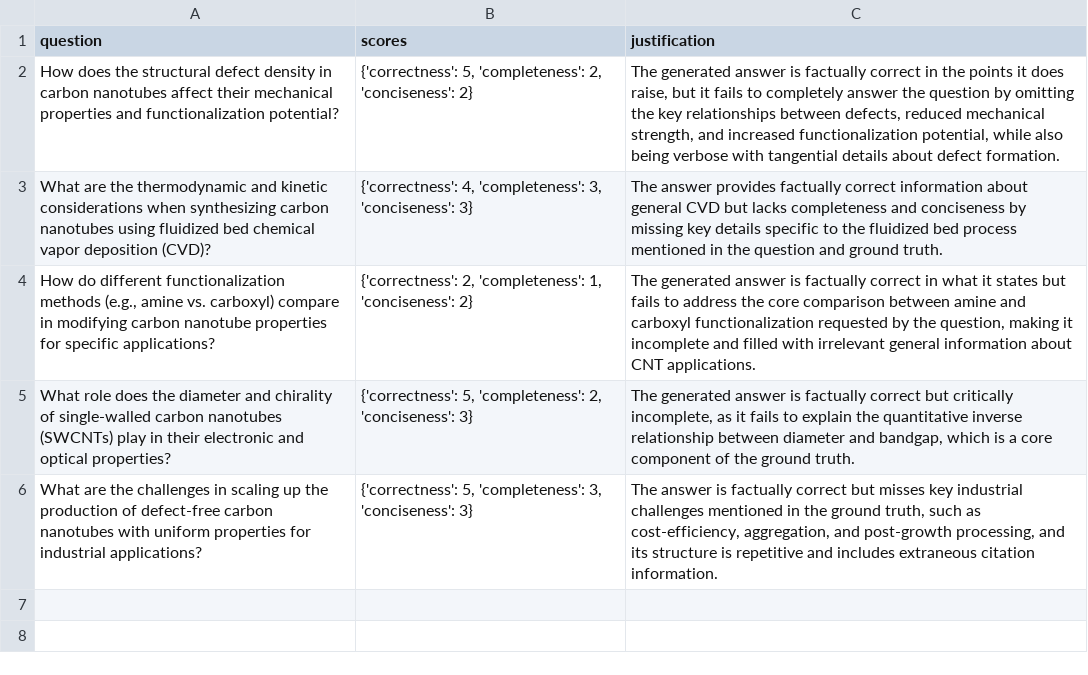
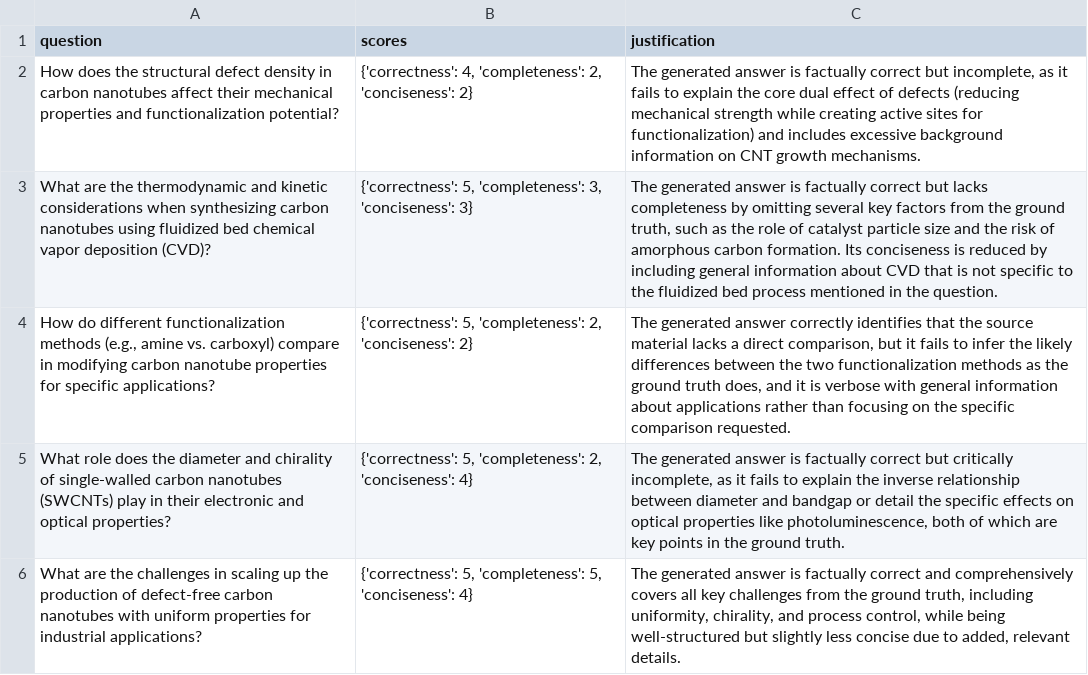
Before and after one commit to mahadyRayhan/ARES_VIDURA, a CSV file: Reasoning-RAG/rag-eval/ablation_evaluation_reports/raw_data/llm_grader_report_C1_Full_System.csv, drawn as a sheet.

Commit message:
ablation eval

```diff
--- a/Reasoning-RAG/rag-eval/ablation_evaluation_reports/raw_data/llm_grader_report_C1_Full_System.csv
+++ b/Reasoning-RAG/rag-eval/ablation_evaluation_reports/raw_data/llm_grader_report_C1_Full_System.csv
@@ -1,6 +1,6 @@
 question,scores,justification
-How does the structural defect density in carbon nanotubes affect their mechanical properties and functionalization potential?,"{'correctness': 5, 'completeness': 2, 'conciseness': 2}","The generated answer is factually correct in the points it does raise, but it fails to completely answer the question by omitting the key relationships between defects, reduced mechanical strength, and increased functionalization potential, while also being verbose with tangential details about defect formation."
-What are the thermodynamic and kinetic considerations when synthesizing carbon nanotubes using fluidized bed chemical vapor deposition (CVD)?,"{'correctness': 4, 'completeness': 3, 'conciseness': 3}",The answer provides factually correct information about general CVD but lacks completeness and conciseness by missing key details specific to the fluidized bed process mentioned in the question and ground truth.
-"How do different functionalization methods (e.g., amine vs. carboxyl) compare in modifying carbon nanotube properties for specific applications?","{'correctness': 2, 'completeness': 1, 'conciseness': 2}","The generated answer is factually correct in what it states but fails to address the core comparison between amine and carboxyl functionalization requested by the question, making it incomplete and filled with irrelevant general information about CNT applications."
-What role does the diameter and chirality of single-walled carbon nanotubes (SWCNTs) play in their electronic and optical properties?,"{'correctness': 5, 'completeness': 2, 'conciseness': 3}","The generated answer is factually correct but critically incomplete, as it fails to explain the quantitative inverse relationship between diameter and bandgap, which is a core component of the ground truth."
-What are the challenges in scaling up the production of defect-free carbon nanotubes with uniform properties for industrial applications?,"{'correctness': 5, 'completeness': 3, 'conciseness': 3}","The answer is factually correct but misses key industrial challenges mentioned in the ground truth, such as cost-efficiency, aggregation, and post-growth processing, and its structure is repetitive and includes extraneous citation information."
+How does the structural defect density in carbon nanotubes affect their mechanical properties and functionalization potential?,"{'correctness': 4, 'completeness': 2, 'conciseness': 2}","The generated answer is factually correct but incomplete, as it fails to explain the core dual effect of defects (reducing mechanical strength while creating active sites for functionalization) and includes excessive background information on CNT growth mechanisms."
+What are the thermodynamic and kinetic considerations when synthesizing carbon nanotubes using fluidized bed chemical vapor deposition (CVD)?,"{'correctness': 5, 'completeness': 3, 'conciseness': 3}","The generated answer is factually correct but lacks completeness by omitting several key factors from the ground truth, such as the role of catalyst particle size and the risk of amorphous carbon formation. Its conciseness is reduced by including general information about CVD that is not specific to the fluidized bed process mentioned in the question."
+"How do different functionalization methods (e.g., amine vs. carboxyl) compare in modifying carbon nanotube properties for specific applications?","{'correctness': 5, 'completeness': 2, 'conciseness': 2}","The generated answer correctly identifies that the source material lacks a direct comparison, but it fails to infer the likely differences between the two functionalization methods as the ground truth does, and it is verbose with general information about applications rather than focusing on the specific comparison requested."
+What role does the diameter and chirality of single-walled carbon nanotubes (SWCNTs) play in their electronic and optical properties?,"{'correctness': 5, 'completeness': 2, 'conciseness': 4}","The generated answer is factually correct but critically incomplete, as it fails to explain the inverse relationship between diameter and bandgap or detail the specific effects on optical properties like photoluminescence, both of which are key points in the ground truth."
+What are the challenges in scaling up the production of defect-free carbon nanotubes with uniform properties for industrial applications?,"{'correctness': 5, 'completeness': 5, 'conciseness': 4}","The generated answer is factually correct and comprehensively covers all key challenges from the ground truth, including uniformity, chirality, and process control, while being well-structured but slightly less concise due to added, relevant details."
```
Also changed, not shown: Reasoning-RAG/rag-eval/ablation_evaluation_reports/raw_data/llm_grader_report_C2_No_KG.csv, Reasoning-RAG/rag-eval/ablation_evaluation_reports/raw_data/llm_grader_report_C3_No_MultiHop.csv, 15 other files.
